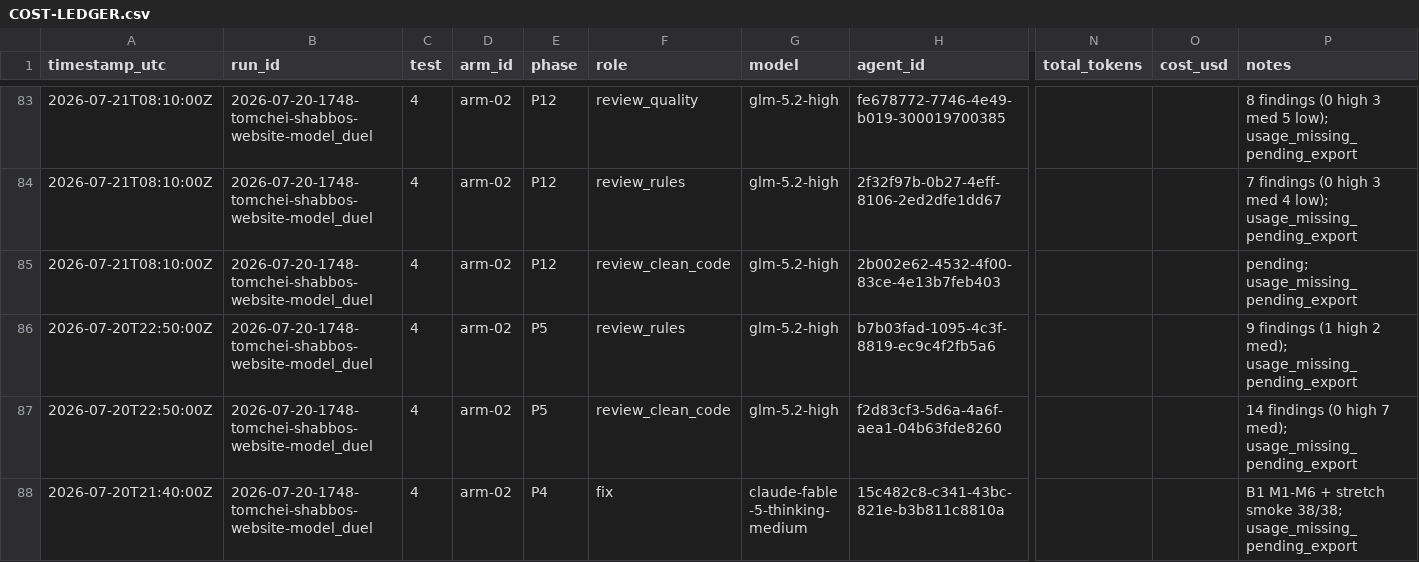
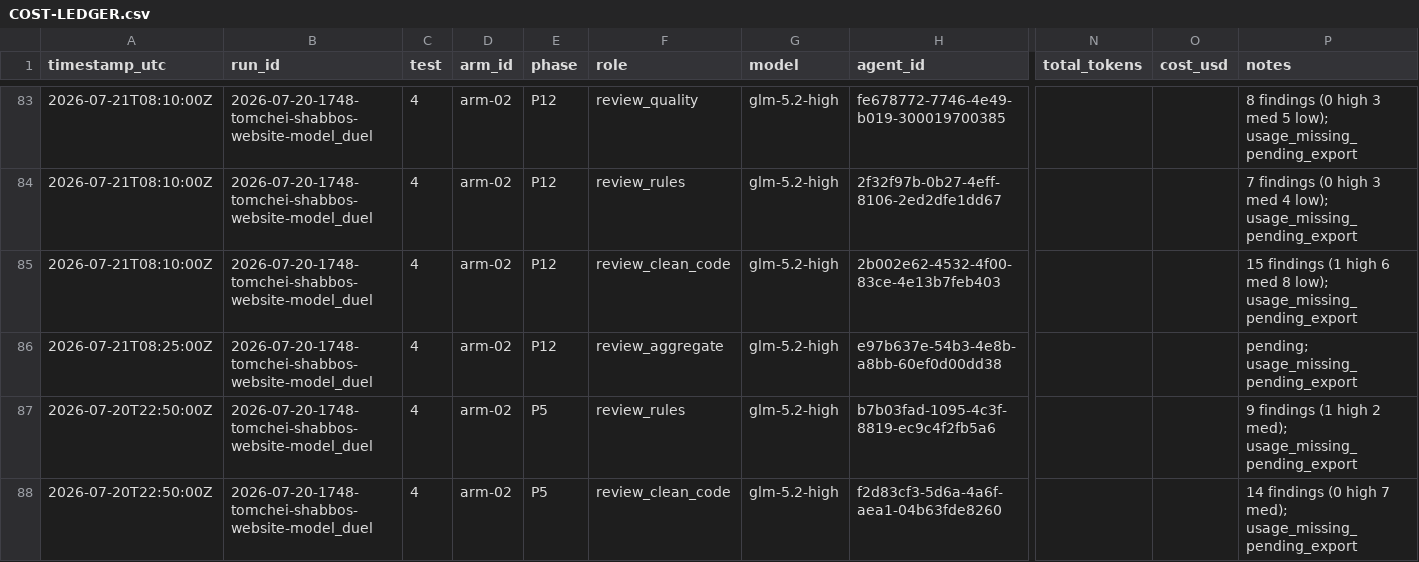
Before and after one commit to mennyg19-cmyk/master-model-duel, a CSV file: runs/2026-07-20-1748-tomchei-shabbos-website-model_duel/results/COST-LEDGER.csv, drawn as a sheet; only a part is shown, gaps mark what is left out; the shorter side is filled out with more unchanged rows; rows hold the shown columns only; the diff names each change by its address in the sheet, - before the commit and + after, or states it on an @@ line.

Commit message:
Spawn arm-02 Test4 P12 aggregate review.

```diff
--- a/runs/2026-07-20-1748-tomchei-shabbos-website-model_duel/results/COST-LEDGER.csv
+++ b/runs/2026-07-20-1748-tomchei-shabbos-website-model_duel/results/COST-LEDGER.csv
-P85 (notes): pending; usage_missing_pending_export
+P85 (notes): 15 findings (1 high 6 med 8 low); usage_missing_pending_export
+row 86: 2026-07-21T08:25:00Z | 2026-07-20-1748-tomchei-shabbos-website-model_duel | 4 | arm-02 | P12 | review_aggregate | glm-5.2-high | e97b637e-54b3-4e8b-a8bb-60ef0d00dd38 |  |  | pending; usage_missing_pending_export
```
Also changed, not shown: 1 other file.
